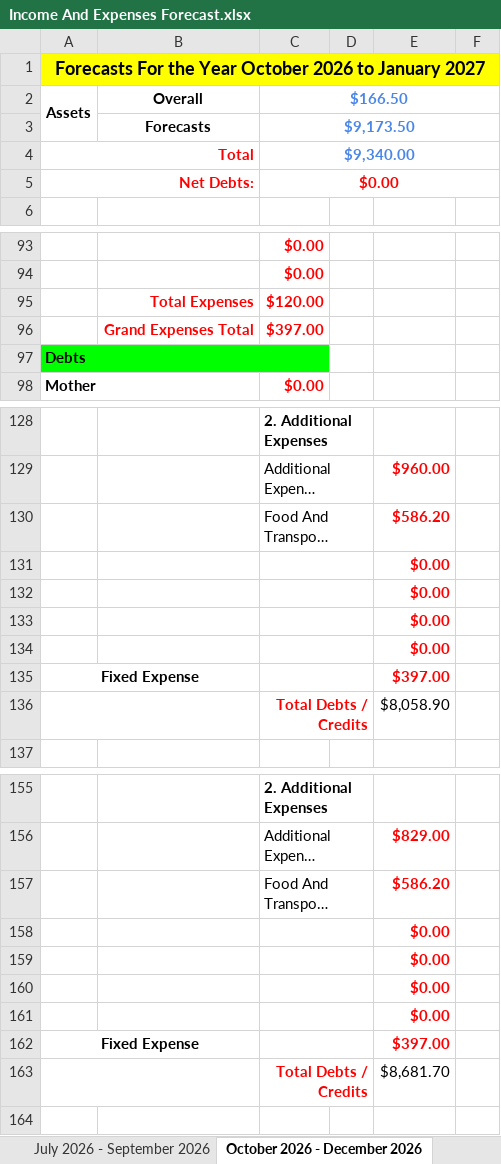
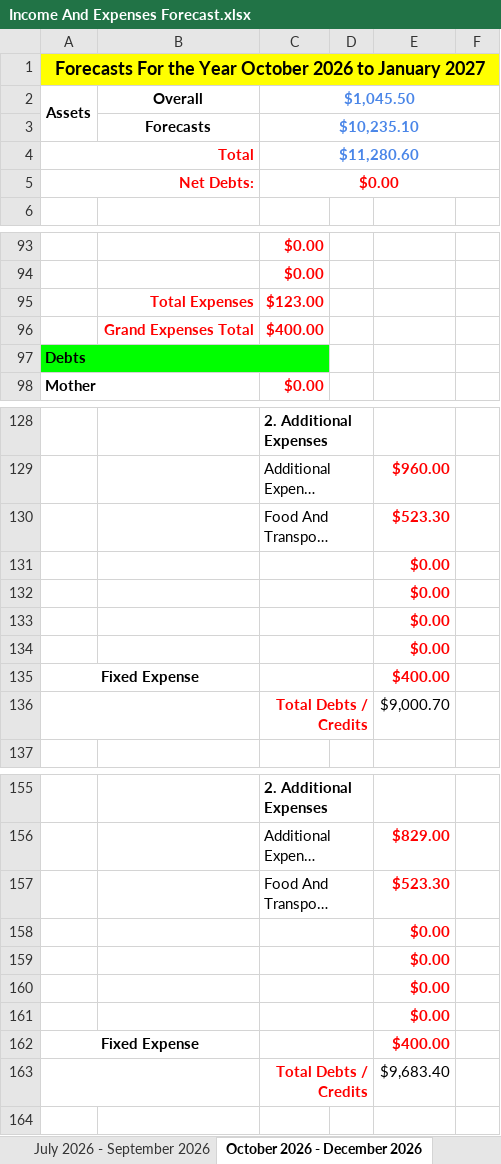
Before and after one commit to alantangsinglun/Income-Forecast, an Excel workbook: Income And Expenses Forecast.xlsx, sheet October 2026 - December 2026, drawn as a sheet; only a part is shown, gaps mark what is left out; long unchanged cells end in …; values as stored, in another font and other column widths than the file's, no borders; conditional formats not drawn; the diff covers the shown part only; the diff names each change by its address in the sheet, - before the commit and + after, or states it on an @@ line.

```diff
--- a/Income And Expenses Forecast.xlsx (sheet October 2026 - December 2026)
+++ b/Income And Expenses Forecast.xlsx (sheet October 2026 - December 2026)
-C2: $166.50
+C2: $1,045.50
-C3: $9,173.50
+C3: $10,235.10
-C4: $9,340.00
+C4: $11,280.60
-C95: $120.00
+C95: $123.00
-C96: $397.00
+C96: $400.00
-E130: $586.20
+E130: $523.30
-E135: $397.00
+E135: $400.00
-E136: $8,058.90
+E136: $9,000.70
-E157: $586.20
+E157: $523.30
-E162: $397.00
+E162: $400.00
-E163: $8,681.70
+E163: $9,683.40
```
Also changed, not shown: 8 edited cells elsewhere in this sheet, sheet April 2024 - June 2024, sheet April 2025 - June 2025, sheet April 2026 - June 2026, sheet January 2026 - March 2026, sheet April 2027 - June 2027, sheet January 2027 - March 2027, 9 more sheets.
